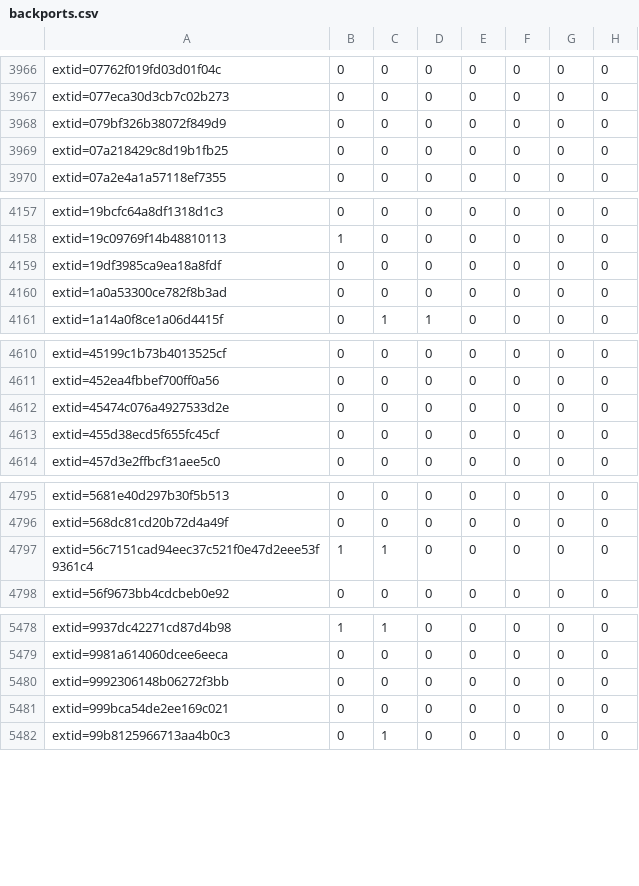
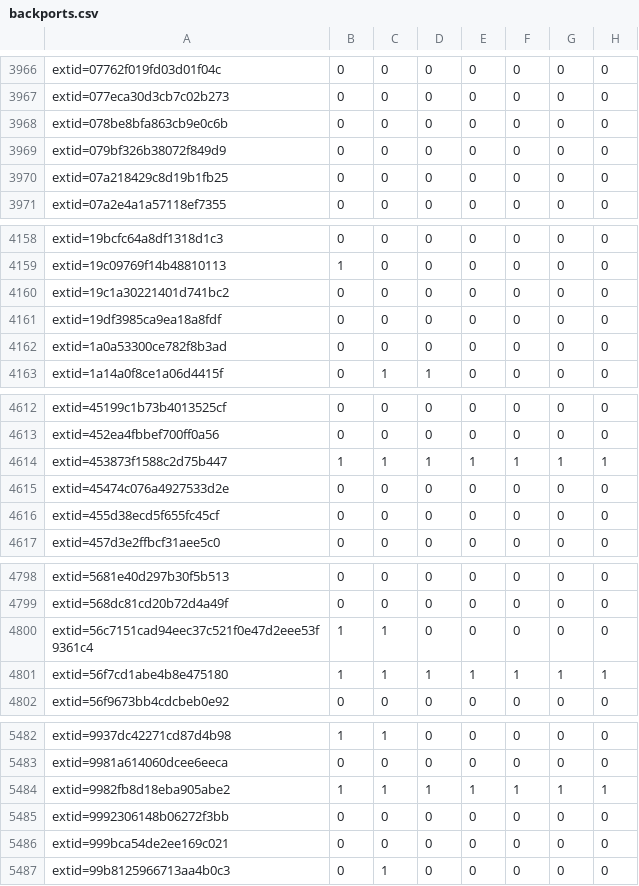
Before and after one commit to sirdarckcat/linux-queries, a CSV file: backports.csv, drawn as a sheet; only a part is shown, gaps mark what is left out; the diff covers the shown part only; the diff names each change by its address in the sheet, - before the commit and + after, or states it on an @@ line.

```diff
--- a/backports.csv
+++ b/backports.csv
+row 3968: extid=078be8bfa863cb9e0c6b | 0 | 0 | 0 | 0 | 0 | 0 | 0
+row 4160: extid=19c1a30221401d741bc2 | 0 | 0 | 0 | 0 | 0 | 0 | 0
+row 4614: extid=453873f1588c2d75b447 | 1 | 1 | 1 | 1 | 1 | 1 | 1
+row 4801: extid=56f7cd1abe4b8e475180 | 1 | 1 | 1 | 1 | 1 | 1 | 1
+row 5484: extid=9982fb8d18eba905abe2 | 1 | 1 | 1 | 1 | 1 | 1 | 1
```
Also changed, not shown: 2 added rows and 18 edited cells elsewhere in this file.
